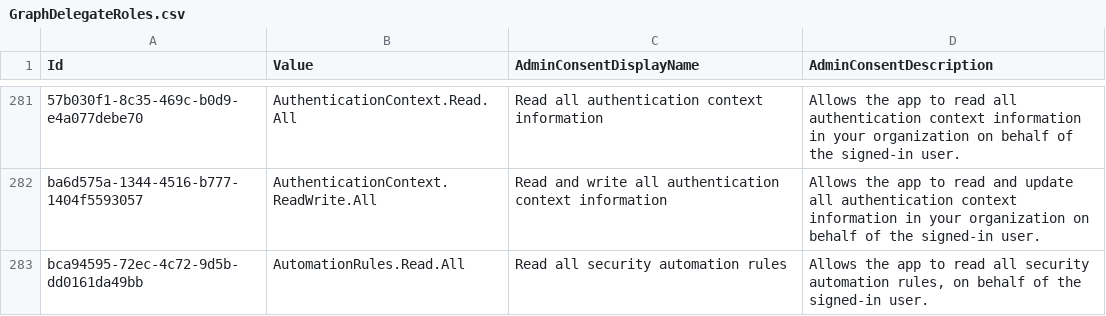
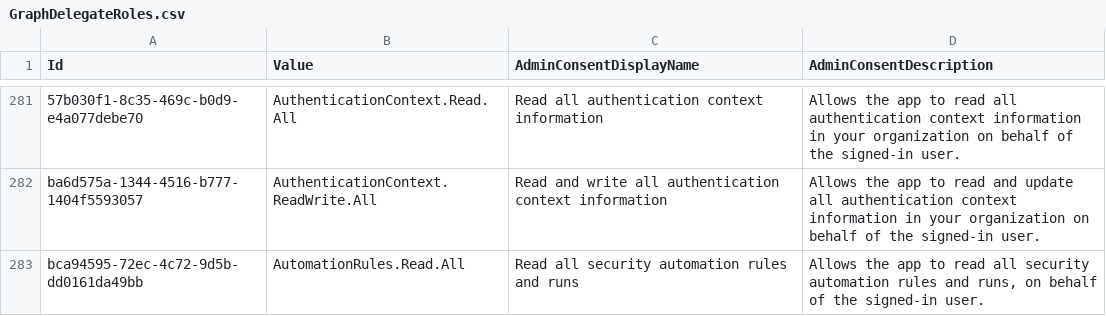
Before and after one commit to Palasito/microsoft-id-resolver, a CSV file: _info/GraphDelegateRoles.csv, drawn as a sheet; only a part is shown, gaps mark what is left out; the diff covers the shown part only.

```diff
--- a/_info/GraphDelegateRoles.csv
+++ b/_info/GraphDelegateRoles.csv
@@ -282,2 +282,2 @@
 "ba6d575a-1344-4516-b777-1404f5593057","AuthenticationContext.ReadWrite.All","Read and write all authentication context information","Allows the app to read and update all authentication context information in your organization on behalf of the signed-in user."
-"bca94595-72ec-4c72-9d5b-dd0161da49bb","AutomationRules.Read.All","Read all security automation rules","Allows the app to read all security automation rules, on behalf of the signed-in user."
+"bca94595-72ec-4c72-9d5b-dd0161da49bb","AutomationRules.Read.All","Read all security automation rules and runs","Allows the app to read all security automation rules and runs, on behalf of the signed-in user."
```
Also changed, not shown: 1 removed row and 5 edited cells elsewhere in this file, _info/GraphAppRoles.csv, _info/utcm-resource-types.csv, 3 other files.
